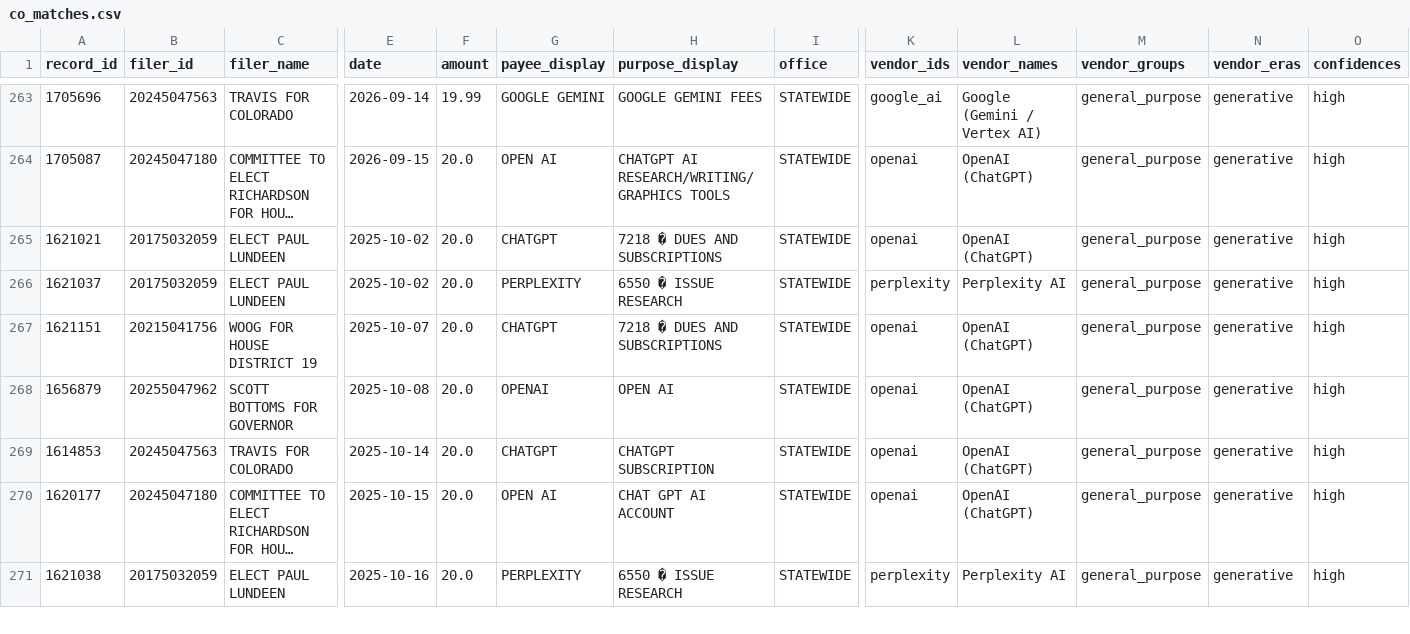
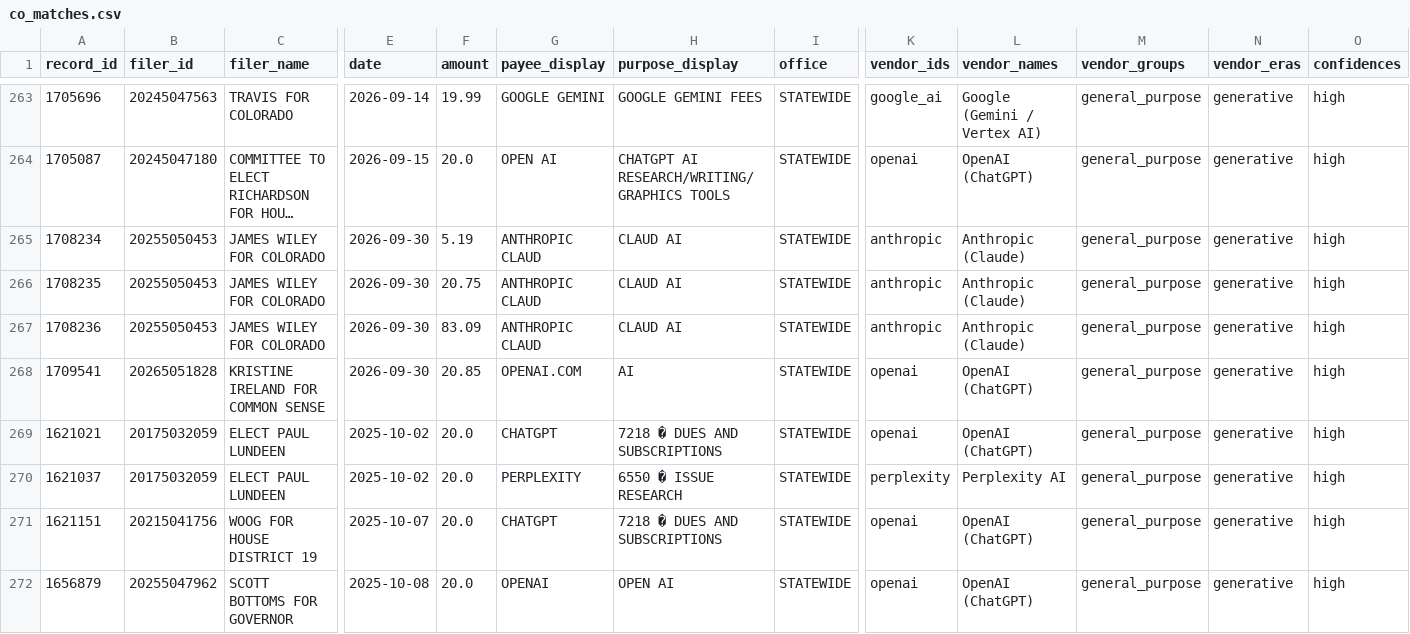
Before and after one commit to nesanders/federal-campaign-disclosure-ai, a CSV file: data/processed/co_matches.csv, drawn as a sheet; only a part is shown, gaps mark what is left out; the shorter side is filled out with more unchanged rows; long unchanged cells end in …; rows hold the shown columns only; the diff names each change by its address in the sheet, - before the commit and + after, or states it on an @@ line.

```diff
--- a/data/processed/co_matches.csv
+++ b/data/processed/co_matches.csv
+row 265: 1708234 | 20255050453 | JAMES WILEY FOR COLORADO | 2026-09-30 | 5.19 | ANTHROPIC CLAUD | CLAUD AI | STATEWIDE | anthropic | Anthropic (Claude) | general_purpose | generative | high
+row 266: 1708235 | 20255050453 | JAMES WILEY FOR COLORADO | 2026-09-30 | 20.75 | ANTHROPIC CLAUD | CLAUD AI | STATEWIDE | anthropic | Anthropic (Claude) | general_purpose | generative | high
+row 267: 1708236 | 20255050453 | JAMES WILEY FOR COLORADO | 2026-09-30 | 83.09 | ANTHROPIC CLAUD | CLAUD AI | STATEWIDE | anthropic | Anthropic (Claude) | general_purpose | generative | high
+row 268: 1709541 | 20265051828 | KRISTINE IRELAND FOR COMMON SENSE | 2026-09-30 | 20.85 | OPENAI.COM | AI | STATEWIDE | openai | OpenAI (ChatGPT) | general_purpose | generative | high
```
Also changed, not shown: data/processed/co_filer_year_totals.csv, data/processed/ie_totals_2026.csv, 22 other files.
